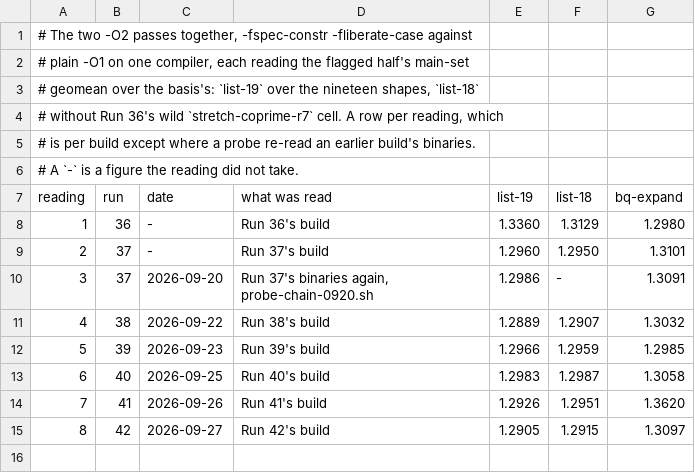
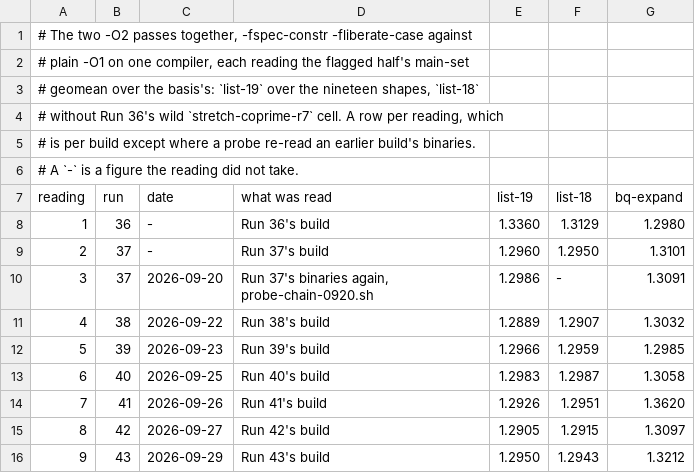
Before and after one commit to Mikolaj/orthotope, a TSV file: micro-regime3/series/regime.tsv, drawn as a sheet; the diff names each change by its address in the sheet, - before the commit and + after, or states it on an @@ line.

```diff
--- a/micro-regime3/series/regime.tsv
+++ b/micro-regime3/series/regime.tsv
+row 16: 9 | 43 | 2026-09-29 | Run 43's build | 1.2950 | 1.2943 | 1.3212
```
Also changed, not shown: micro-regime3/series/floor.tsv, micro-regime3/series/selfloops.tsv, 3 other files.
